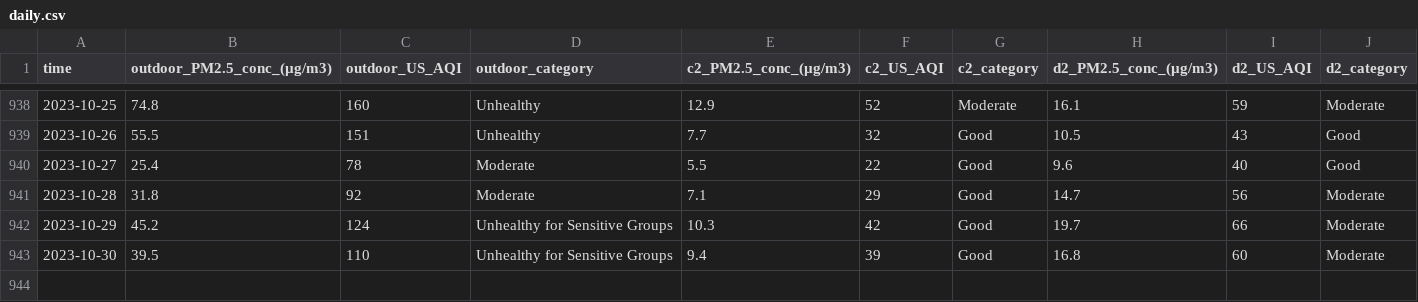
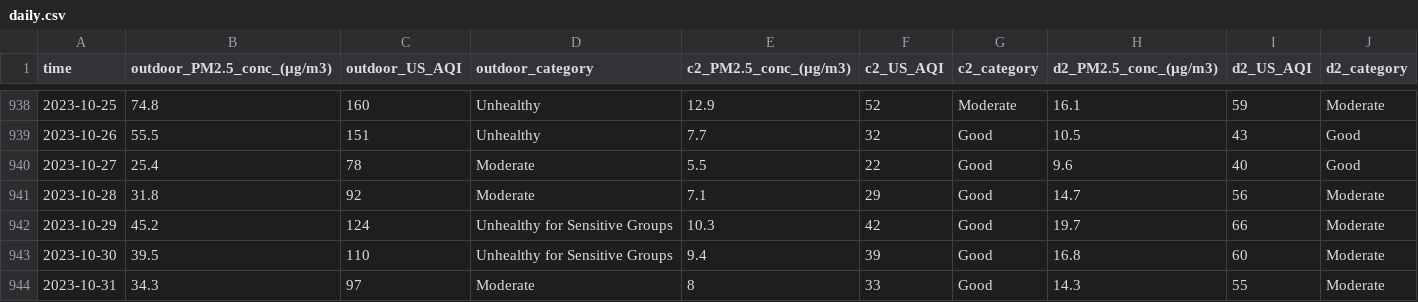
Before and after one commit to CITIES-Dashboard/datasets, a CSV file: air-quality/daily.csv, drawn as a sheet; only a part is shown, gaps mark what is left out.

```diff
--- a/air-quality/daily.csv
+++ b/air-quality/daily.csv
@@ -943 +943,2 @@ time,outdoor_PM2.5_conc_(µg/m3),outdoor_US_AQI,outdoor_category,c2_PM2.5_conc_(
 2023-10-30,39.5,110,Unhealthy for Sensitive Groups,9.4,39,Good,16.8,60,Moderate
+2023-10-31,34.3,97,Moderate,8,33,Good,14.3,55,Moderate
```
Also changed, not shown: 3 other files.
